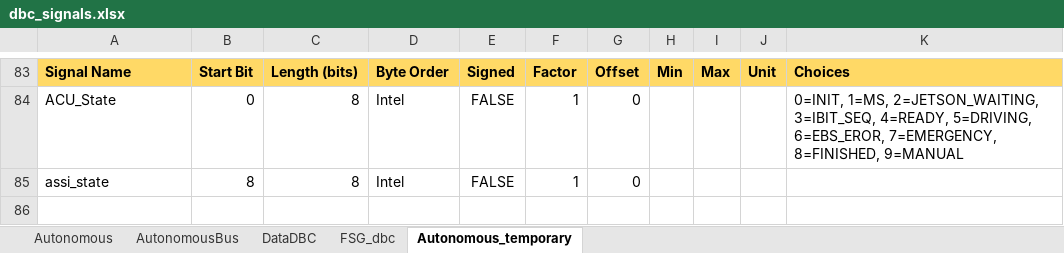
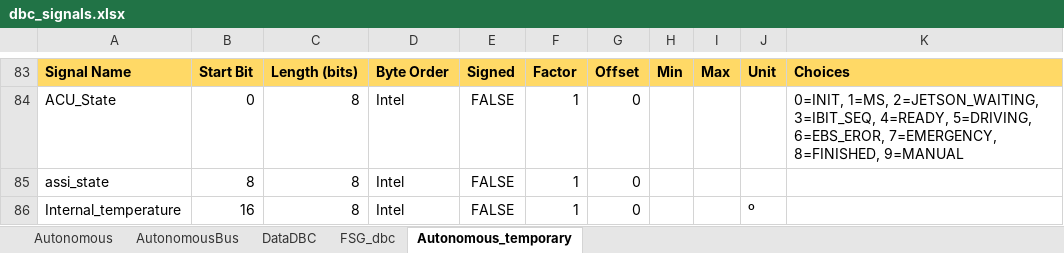
Before and after one commit to FSLART/CAN_DBC, an Excel workbook: dbc_signals.xlsx, sheet Autonomous_temporary, drawn as a sheet; only a part is shown, gaps mark what is left out; values as stored, in another font and other column widths than the file's, no borders; the diff names each change by its address in the sheet, - before the commit and + after, or states it on an @@ line.

```diff
--- a/dbc_signals.xlsx (sheet Autonomous_temporary)
+++ b/dbc_signals.xlsx (sheet Autonomous_temporary)
+row 86: Internal_temperature | 16 | 8 | Intel | FALSE | 1 | 0 |  |  | º
```
Also changed, not shown: 18 other files.
